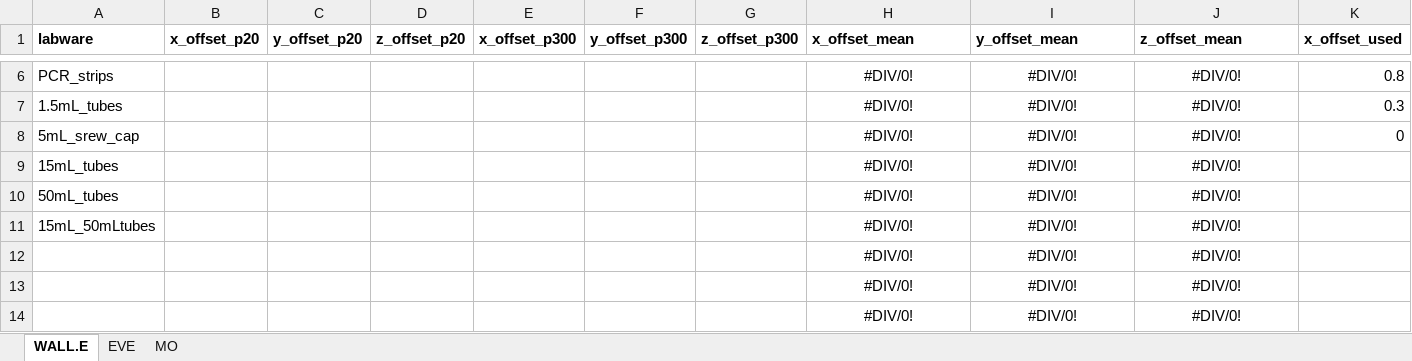
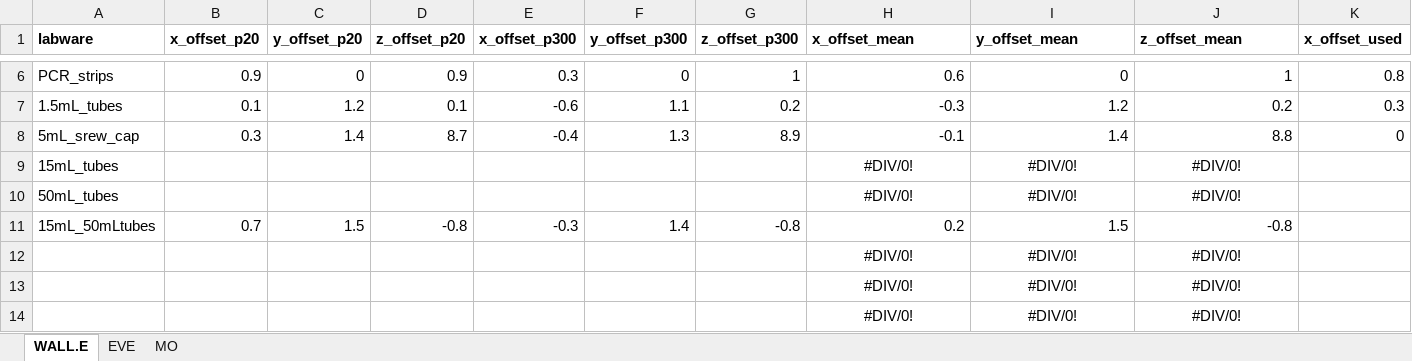
Before and after one commit to MolLabNIOZ/OT2, an Excel workbook: labware/labware_offsets/OffSet_calculations.xlsx, sheet WALL.E, drawn as a sheet; only a part is shown, gaps mark what is left out; values as stored, in another font and other column widths than the file's, no borders; removed rows and columns are numbered as before the commit, all else as after; rows hold the shown columns only; the diff covers the shown part only; the diff names each change by its address in the sheet, - before the commit and + after, or states it on an @@ line.

Commit message:
offsets

```diff
--- a/labware/labware_offsets/OffSet_calculations.xlsx (sheet WALL.E)
+++ b/labware/labware_offsets/OffSet_calculations.xlsx (sheet WALL.E)
-B6 (x_offset_p20): (empty)
+B6 (x_offset_p20): 0.9
-C6 (y_offset_p20): (empty)
+C6 (y_offset_p20): 0
-D6 (z_offset_p20): (empty)
+D6 (z_offset_p20): 0.9
-E6 (x_offset_p300): (empty)
+E6 (x_offset_p300): 0.3
-F6 (y_offset_p300): (empty)
+F6 (y_offset_p300): 0
-G6 (z_offset_p300): (empty)
+G6 (z_offset_p300): 1
-H6:J8 alignment: center
+H6:J8 alignment: right
-H6 (x_offset_mean): #DIV/0!
+H6 (x_offset_mean): 0.6
-I6 (y_offset_mean): #DIV/0!
+I6 (y_offset_mean): 0
-J6 (z_offset_mean): #DIV/0!
+J6 (z_offset_mean): 1
-B7 (x_offset_p20): (empty)
+B7 (x_offset_p20): 0.1
-C7 (y_offset_p20): (empty)
+C7 (y_offset_p20): 1.2
-D7 (z_offset_p20): (empty)
+D7 (z_offset_p20): 0.1
-E7 (x_offset_p300): (empty)
+E7 (x_offset_p300): -0.6
-F7 (y_offset_p300): (empty)
+F7 (y_offset_p300): 1.1
-G7 (z_offset_p300): (empty)
+G7 (z_offset_p300): 0.2
-H7 (x_offset_mean): #DIV/0!
+H7 (x_offset_mean): -0.3
-I7 (y_offset_mean): #DIV/0!
+I7 (y_offset_mean): 1.2
-J7 (z_offset_mean): #DIV/0!
+J7 (z_offset_mean): 0.2
-B8 (x_offset_p20): (empty)
+B8 (x_offset_p20): 0.3
-C8 (y_offset_p20): (empty)
+C8 (y_offset_p20): 1.4
-D8 (z_offset_p20): (empty)
+D8 (z_offset_p20): 8.7
-E8 (x_offset_p300): (empty)
+E8 (x_offset_p300): -0.4
-F8 (y_offset_p300): (empty)
+F8 (y_offset_p300): 1.3
-G8 (z_offset_p300): (empty)
+G8 (z_offset_p300): 8.9
-H8 (x_offset_mean): #DIV/0!
+H8 (x_offset_mean): -0.1
-I8 (y_offset_mean): #DIV/0!
+I8 (y_offset_mean): 1.4
-J8 (z_offset_mean): #DIV/0!
+J8 (z_offset_mean): 8.8
-row 11: 15mL_50mLtubes |  |  |  |  |  |  | #DIV/0! | #DIV/0! | #DIV/0!
+row 11: 15mL_50mLtubes | 0.7 | 1.5 | -0.8 | -0.3 | 1.4 | -0.8 | 0.2 | 1.5 | -0.8
```
Also changed, not shown: 30 edited cells and cell formats elsewhere in this sheet, labware/labware_offsets/labware_offset.xlsx.
